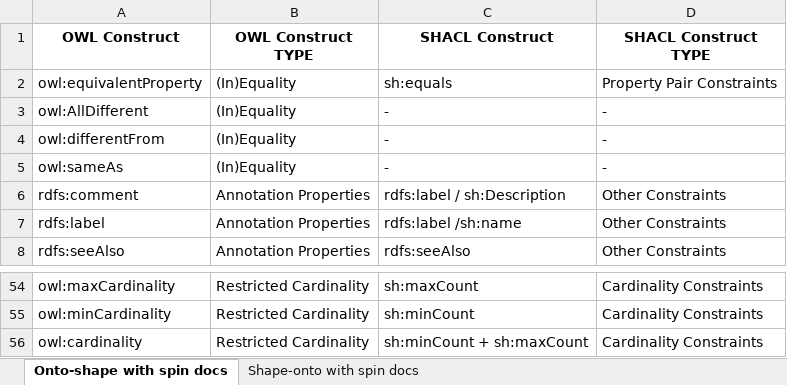
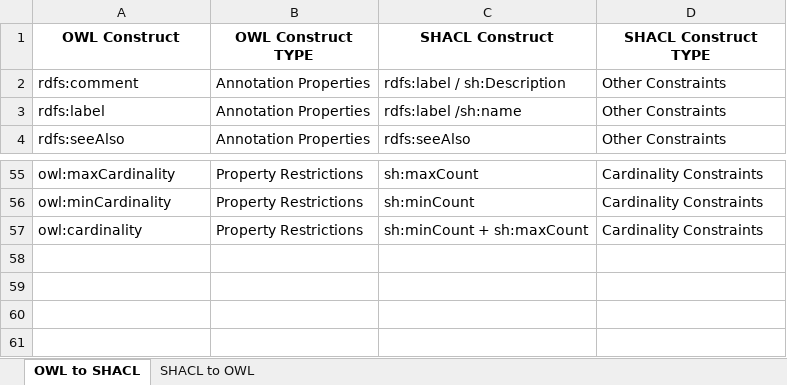
Before and after one commit to oeg-upm/astrea, an Excel workbook: material/Mappings.xlsx, sheet OWL to SHACL, drawn as a sheet; only a part is shown, gaps mark what is left out; values as stored, in another font and other column widths than the file's, no borders; removed rows and columns are numbered as before the commit, all else as after; the diff covers the shown part only; the diff names each change by its address in the sheet, - before the commit and + after, or states it on an @@ line.

```diff
--- a/material/Mappings.xlsx (sheet OWL to SHACL)
+++ b/material/Mappings.xlsx (sheet OWL to SHACL)
-sheet tab: Onto-shape with spin docs
+sheet tab: OWL to SHACL
-sheet tab: Shape-onto with spin docs
+sheet tab: SHACL to OWL
-row 2: owl:equivalentProperty | (In)Equality | sh:equals | Property Pair Constraints
-row 3: owl:AllDifferent | (In)Equality | - | -
-row 4: owl:differentFrom | (In)Equality | - | -
-row 5: owl:sameAs | (In)Equality | - | -
-B55:B57 (OWL Construct TYPE): Restricted Cardinality
+B55:B57 (OWL Construct TYPE): Property Restrictions
```
Also changed, not shown: 30 added rows, 25 removed rows and 11 edited cells elsewhere in this sheet, 2 other files.
